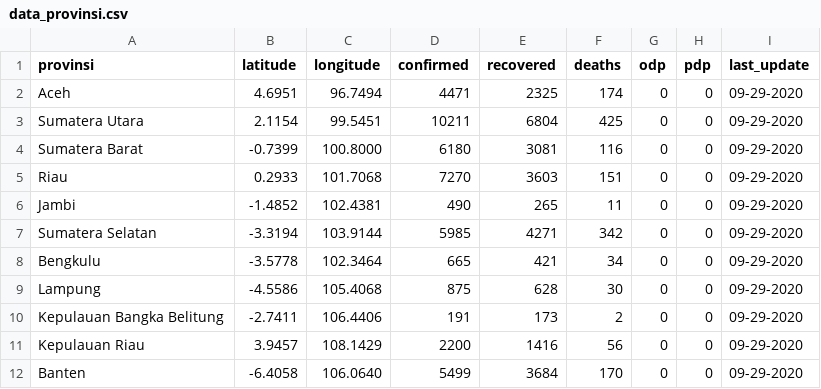
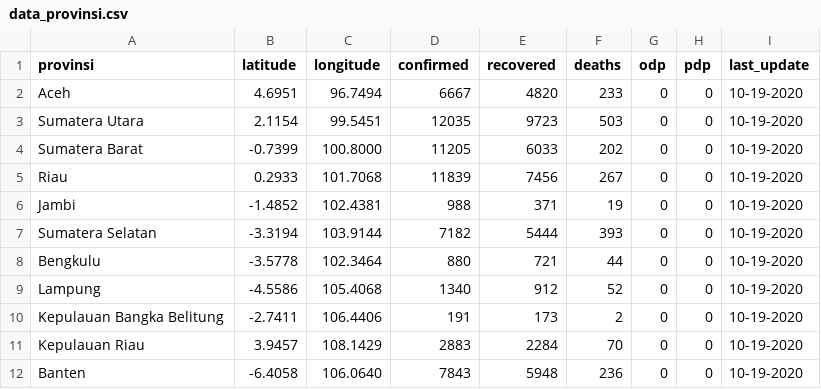
Before and after one commit to yogamuris/covid_indo_data, a CSV file: data_provinsi.csv, drawn as a sheet; only a part is shown; the diff covers the shown part only.

Commit message:
Update data_provinsi.csv

```diff
--- a/data_provinsi.csv
+++ b/data_provinsi.csv
@@ -1,12 +1,12 @@
 provinsi,latitude,longitude,confirmed,recovered,deaths,odp,pdp,last_update
-Aceh,4.6951,96.7494,4471,2325,174,0,0,09-29-2020
-Sumatera Utara,2.1154,99.5451,10211,6804,425,0,0,09-29-2020
-Sumatera Barat,-0.7399,100.8000,6180,3081,116,0,0,09-29-2020
-Riau,0.2933,101.7068,7270,3603,151,0,0,09-29-2020
-Jambi,-1.4852,102.4381,490,265,11,0,0,09-29-2020
-Sumatera Selatan,-3.3194,103.9144,5985,4271,342,0,0,09-29-2020
-Bengkulu,-3.5778,102.3464,665,421,34,0,0,09-29-2020
-Lampung,-4.5586,105.4068,875,628,30,0,0,09-29-2020
-Kepulauan Bangka Belitung,-2.7411,106.4406,191,173,2,0,0,09-29-2020
-Kepulauan Riau,3.9457,108.1429,2200,1416,56,0,0,09-29-2020
-Banten,-6.4058,106.0640,5499,3684,170,0,0,09-29-2020
+Aceh,4.6951,96.7494,6667,4820,233,0,0,10-19-2020
+Sumatera Utara,2.1154,99.5451,12035,9723,503,0,0,10-19-2020
+Sumatera Barat,-0.7399,100.8000,11205,6033,202,0,0,10-19-2020
+Riau,0.2933,101.7068,11839,7456,267,0,0,10-19-2020
+Jambi,-1.4852,102.4381,988,371,19,0,0,10-19-2020
+Sumatera Selatan,-3.3194,103.9144,7182,5444,393,0,0,10-19-2020
+Bengkulu,-3.5778,102.3464,880,721,44,0,0,10-19-2020
+Lampung,-4.5586,105.4068,1340,912,52,0,0,10-19-2020
+Kepulauan Bangka Belitung,-2.7411,106.4406,191,173,2,0,0,10-19-2020
+Kepulauan Riau,3.9457,108.1429,2883,2284,70,0,0,10-19-2020
+Banten,-6.4058,106.0640,7843,5948,236,0,0,10-19-2020
```
Also changed, not shown: 90 edited cells elsewhere in this file.
